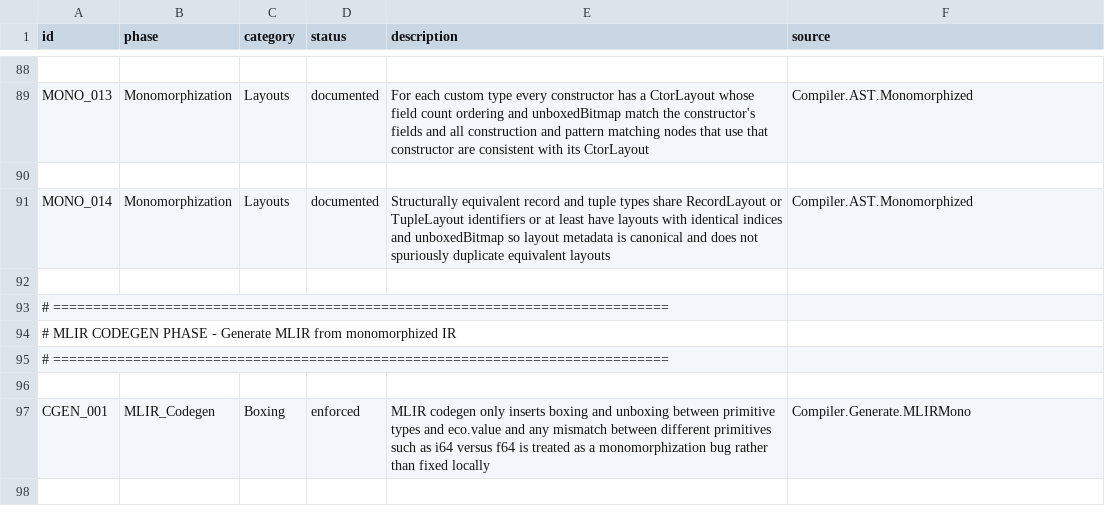
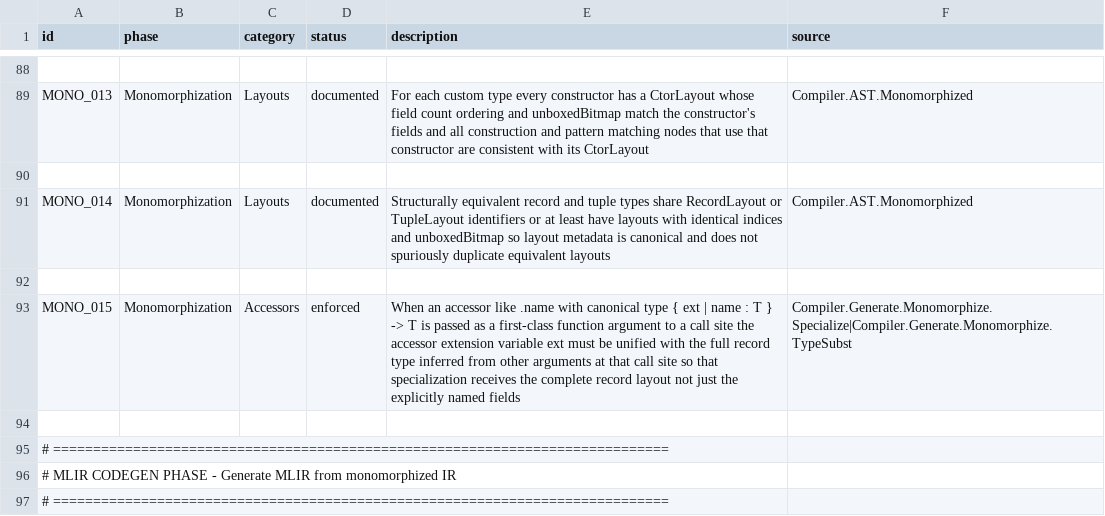
Before and after one commit to eco-lang/eco-runtime, a CSV file: design_docs/invariants.csv, drawn as a sheet; only a part is shown, gaps mark what is left out; the shorter side is filled out with more unchanged rows; the diff names each change by its address in the sheet, - before the commit and + after, or states it on an @@ line.

Commit message:
New invariant about binding extension arg in extensible records.

```diff
--- a/design_docs/invariants.csv
+++ b/design_docs/invariants.csv
+row 93: MONO_015 | Monomorphization | Accessors | enforced | When an accessor like .name with canonical type { ext | name : T } -> T is passed as a first-class function argument to a call site the accessor extension variable ext must be unified with the full record type inferred from other arguments at that call site so that specialization receives the complete record layout not just the explicitly named fields | Compiler.Generate.Monomorphize.Specialize|Compiler.Generate.Monomorphize.TypeSubst
+row 94: (empty)
```
